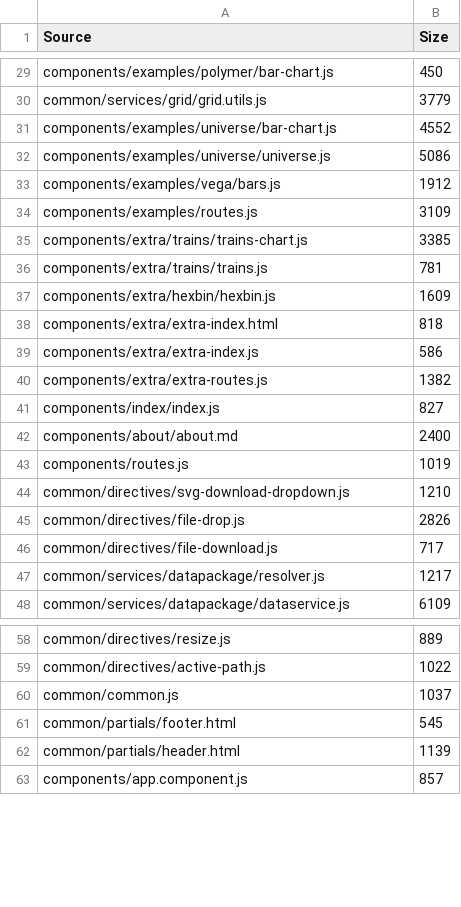
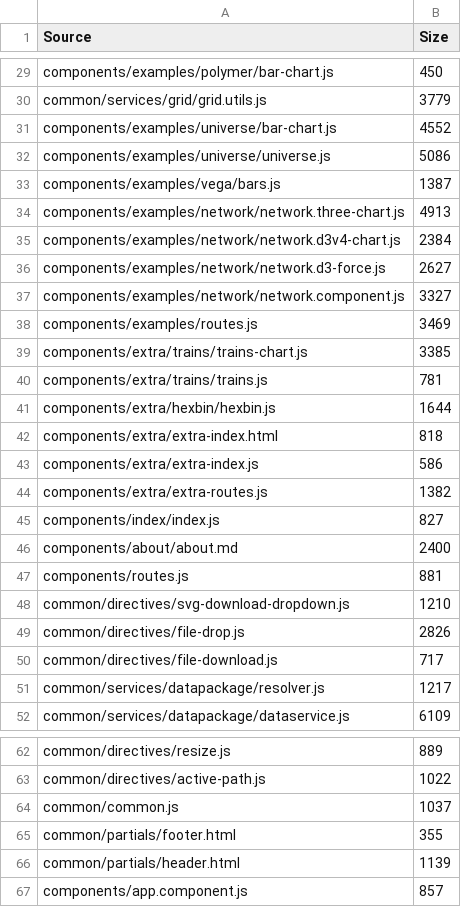
Before and after one commit to Hypercubed/Project-Chi, a TSV file: bundles/app-bundle.tsv, drawn as a sheet; only a part is shown, gaps mark what is left out.

```diff
--- a/bundles/app-bundle.tsv
+++ b/bundles/app-bundle.tsv
@@ -32,7 +32,11 @@ components/examples/universe/bar-chart.js	4552
 components/examples/universe/universe.js	5086
-components/examples/vega/bars.js	1912
-components/examples/routes.js	3109
+components/examples/vega/bars.js	1387
+components/examples/network/network.three-chart.js	4913
+components/examples/network/network.d3v4-chart.js	2384
+components/examples/network/network.d3-force.js	2627
+components/examples/network/network.component.js	3327
+components/examples/routes.js	3469
 components/extra/trains/trains-chart.js	3385
 components/extra/trains/trains.js	781
-components/extra/hexbin/hexbin.js	1609
+components/extra/hexbin/hexbin.js	1644
 components/extra/extra-index.html	818
@@ -42,3 +46,3 @@ components/index/index.js	827
 components/about/about.md	2400
-components/routes.js	1019
+components/routes.js	881
 common/directives/svg-download-dropdown.js	1210
@@ -60,3 +64,3 @@ common/directives/active-path.js	1022
 common/common.js	1037
-common/partials/footer.html	545
+common/partials/footer.html	355
 common/partials/header.html	1139
```
Also changed, not shown: bundles/deps-bundle.tsv, 20 other files.
